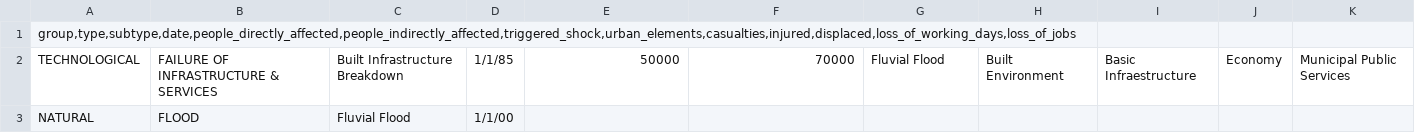
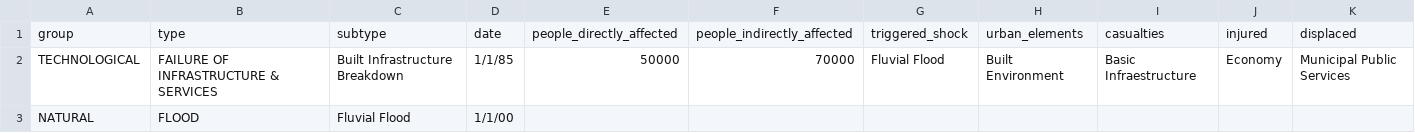
Before and after one commit to RelationalAI/un-crpt, a CSV file: data/teresina_shocks.csv, drawn as a sheet; only a part is shown; removed rows and columns are numbered as before the commit, all else as after; rows hold the shown columns only; the diff names each change by its address in the sheet, - before the commit and + after, or states it on an @@ line.

Commit message:
Update teresina_shocks.csv

```diff
--- a/data/teresina_shocks.csv
+++ b/data/teresina_shocks.csv
-row 1: group,type,subtype,date,people_directly_affected,people_indirectly_affected,triggered_shock,urban_elements,casualties,injured,displaced,loss_of_working_days,loss_of_jobs
+row 1: group | type | subtype | date | people_directly_affected | people_indirectly_affected | triggered_shock | urban_elements | casualties | injured | displaced
```
